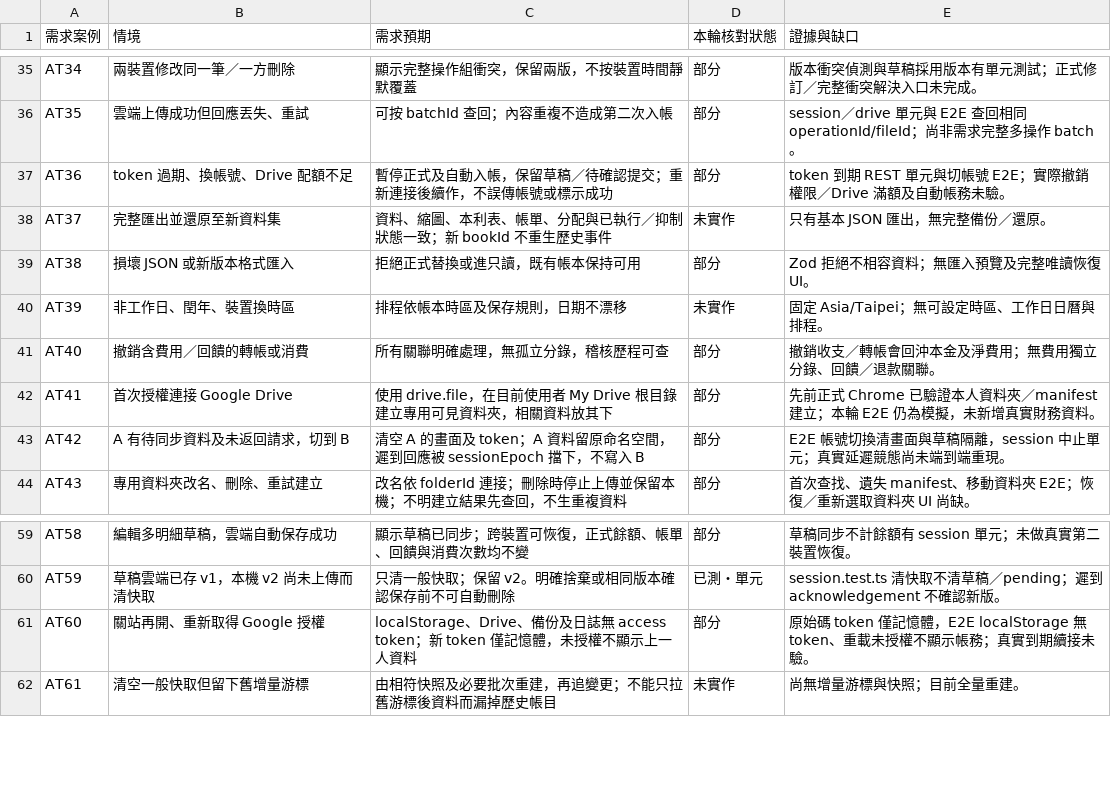
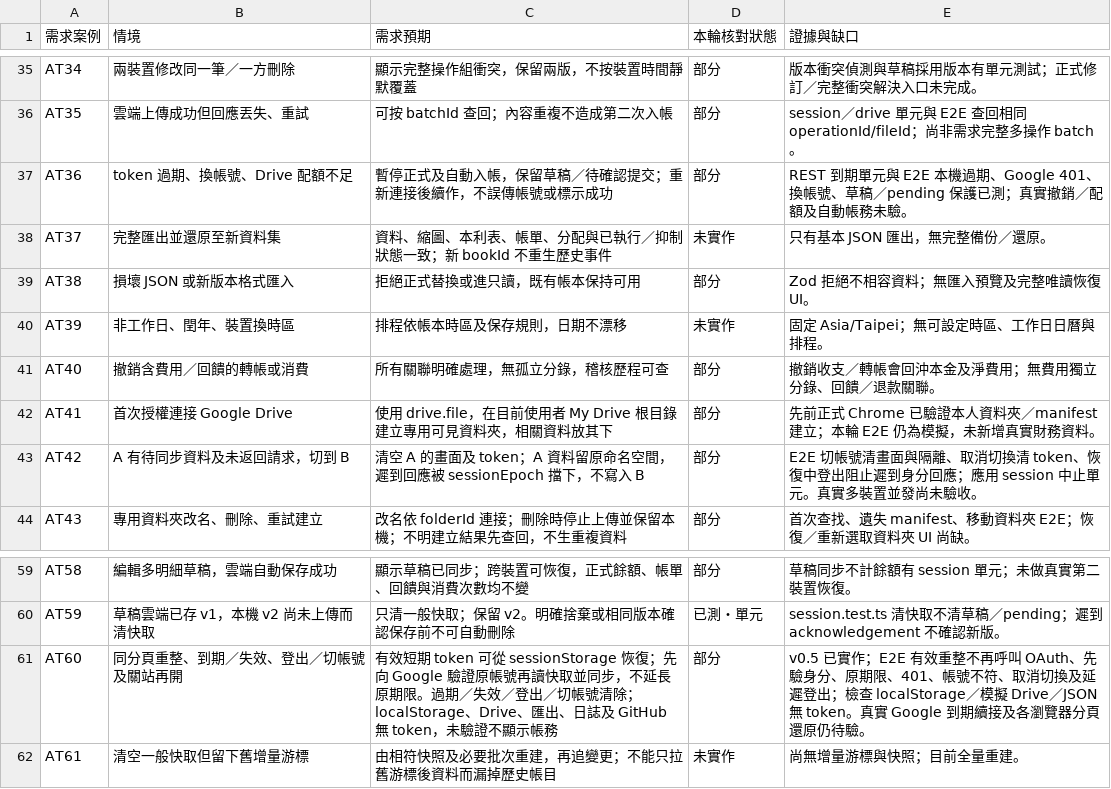
Before and after one commit to Kantai235/choubo.init.engineer, a CSV file: docs/development/acceptance-matrix.csv, drawn as a sheet; only a part is shown, gaps mark what is left out.

Commit message:
Restore verified Google Drive sessions within the browser tab

```diff
--- a/docs/development/acceptance-matrix.csv
+++ b/docs/development/acceptance-matrix.csv
@@ -36,3 +36,3 @@ AT34,兩裝置修改同一筆／一方刪除,顯示完整操作組衝突，保
 AT35,雲端上傳成功但回應丟失、重試,可按 batchId 查回；內容重複不造成第二次入帳,部分,session／drive 單元與 E2E 查回相同 operationId/fileId；尚非需求完整多操作 batch。
-AT36,token 過期、換帳號、Drive 配額不足,暫停正式及自動入帳，保留草稿／待確認提交；重新連接後續作，不誤傳帳號或標示成功,部分,token 到期 REST 單元與切帳號 E2E；實際撤銷權限／Drive 滿額及自動帳務未驗。
+AT36,token 過期、換帳號、Drive 配額不足,暫停正式及自動入帳，保留草稿／待確認提交；重新連接後續作，不誤傳帳號或標示成功,部分,REST 到期單元與 E2E 本機過期、Google 401、換帳號、草稿／pending 保護已測；真實撤銷／配額及自動帳務未驗。
 AT37,完整匯出並還原至新資料集,資料、縮圖、本利表、帳單、分配與已執行／抑制狀態一致；新 bookId 不重生歷史事件,未實作,只有基本 JSON 匯出，無完整備份／還原。
@@ -42,3 +42,3 @@ AT40,撤銷含費用／回饋的轉帳或消費,所有關聯明確處理，無
 AT41,首次授權連接 Google Drive,使用 drive.file，在目前使用者 My Drive 根目錄建立專用可見資料夾，相關資料放其下,部分,先前正式 Chrome 已驗證本人資料夾／manifest 建立；本輪 E2E 仍為模擬，未新增真實財務資料。
-AT42,A 有待同步資料及未返回請求，切到 B,清空 A 的畫面及 token；A 資料留原命名空間，遲到回應被 sessionEpoch 擋下，不寫入 B,部分,E2E 帳號切換清畫面與草稿隔離，session 中止單元；真實延遲競態尚未端到端重現。
+AT42,A 有待同步資料及未返回請求，切到 B,清空 A 的畫面及 token；A 資料留原命名空間，遲到回應被 sessionEpoch 擋下，不寫入 B,部分,E2E 切帳號清畫面與隔離、取消切換清 token、恢復中登出阻止遲到身分回應；應用 session 中止單元。真實多裝置並發尚未驗收。
 AT43,專用資料夾改名、刪除、重試建立,改名依 folderId 連接；刪除時停止上傳並保留本機；不明建立結果先查回，不生重複資料,部分,首次查找、遺失 manifest、移動資料夾 E2E；恢復／重新選取資料夾 UI 尚缺。
@@ -60,3 +60,3 @@ AT58,編輯多明細草稿，雲端自動保存成功,顯示草稿已同步；
 AT59,草稿雲端已存 v1，本機 v2 尚未上傳而清快取,只清一般快取；保留 v2。明確捨棄或相同版本確認保存前不可自動刪除,已測・單元,session.test.ts 清快取不清草稿／pending；遲到 acknowledgement 不確認新版。
-AT60,關站再開、重新取得 Google 授權,localStorage、Drive、備份及日誌無 access token；新 token 僅記憶體，未授權不顯示上一人資料,部分,原始碼 token 僅記憶體，E2E localStorage 無 token、重載未授權不顯示帳務；真實到期續接未驗。
+AT60,同分頁重整、到期／失效、登出／切帳號及關站再開,有效短期 token 可從 sessionStorage 恢復；先向 Google 驗證原帳號再讀快取並同步，不延長原期限。過期／失效／登出／切帳號清除；localStorage、Drive、匯出、日誌及 GitHub 無 token，未驗證不顯示帳務,部分,v0.5 已實作；E2E 有效重整不再呼叫 OAuth、先驗身分、原期限、401、帳號不符、取消切換及延遲登出；檢查 localStorage／模擬 Drive／JSON 無 token。真實 Google 到期續接及各瀏覽器分頁還原仍待驗。
 AT61,清空一般快取但留下舊增量游標,由相符快照及必要批次重建，再追變更；不能只拉舊游標後資料而漏掉歷史帳目,未實作,尚無增量游標與快照；目前全量重建。
```
Also changed, not shown: 21 other files.
